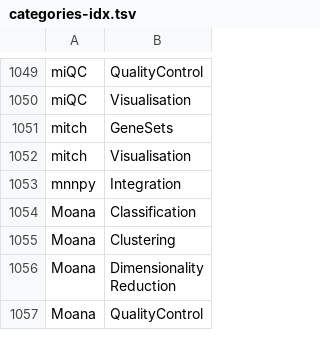
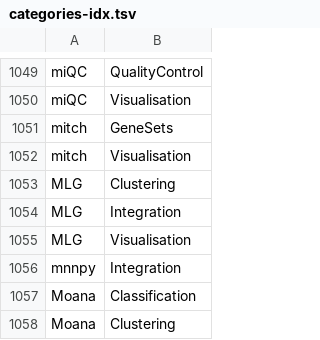
Before and after one commit to scRNA-tools/scRNA-tools, a TSV file: database/categories-idx.tsv, drawn as a sheet; only a part is shown, gaps mark what is left out; the shorter side is filled out with more unchanged rows.

```diff
--- a/database/categories-idx.tsv
+++ b/database/categories-idx.tsv
@@ -1052,2 +1052,5 @@ mitch	GeneSets
 mitch	Visualisation
+MLG	Clustering
+MLG	Integration
+MLG	Visualisation
 mnnpy	Integration
```
Also changed, not shown: database/doi-idx.tsv, database/ignored.tsv, 3 other files.
